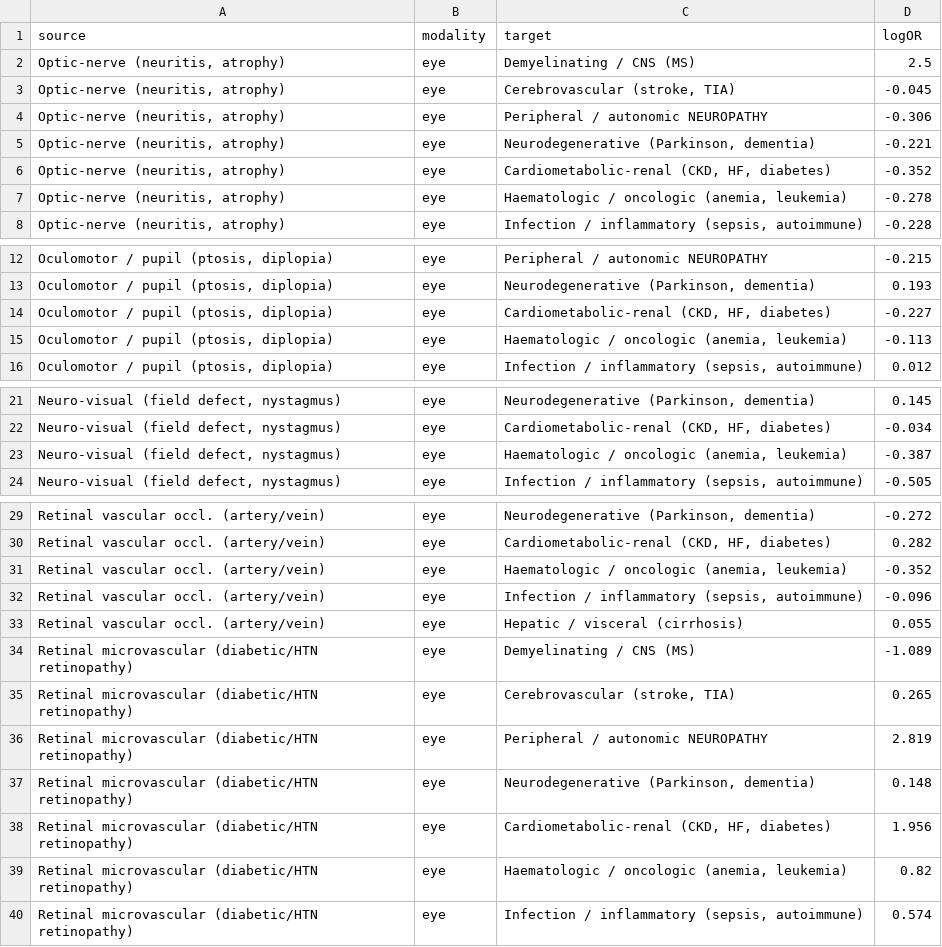
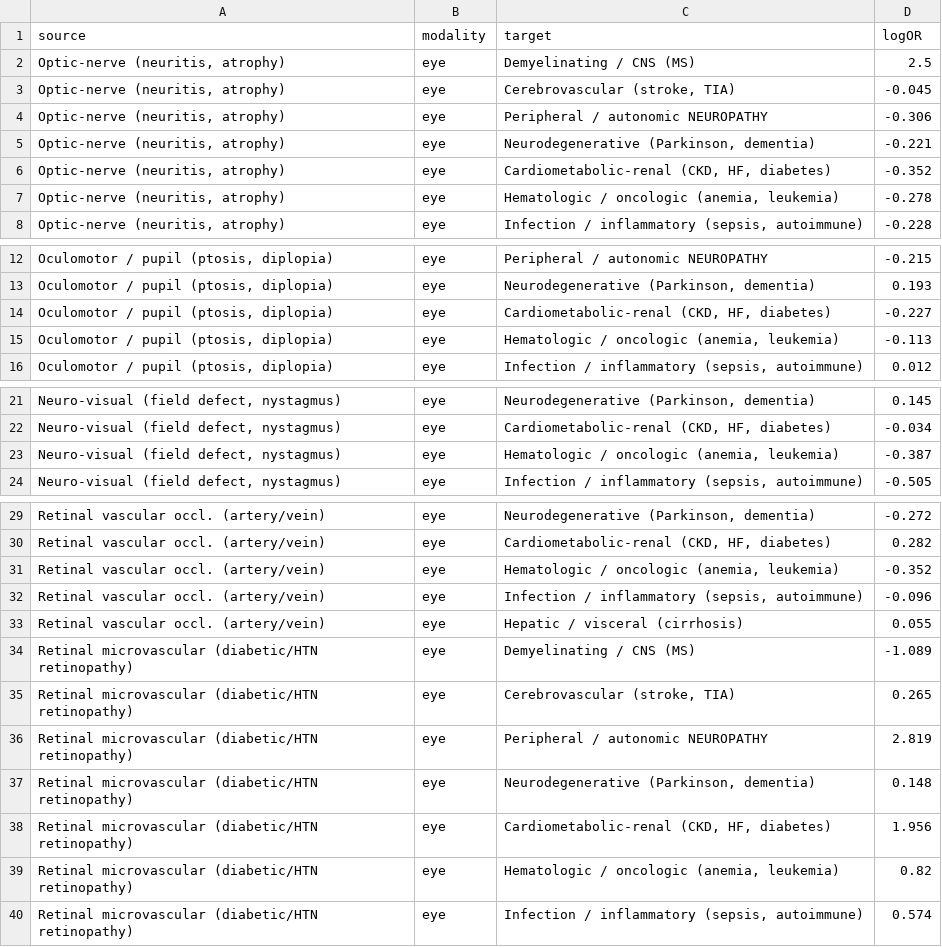
Before and after one commit to ethanwu2011/cbc-eye-phenome, a CSV file: results/flowmap_edge_data.csv, drawn as a sheet; only a part is shown, gaps mark what is left out; the diff covers the shown part only.

```diff
--- a/results/flowmap_edge_data.csv
+++ b/results/flowmap_edge_data.csv
@@ -6,3 +6,3 @@ source,modality,target,logOR
 "Optic-nerve (neuritis, atrophy)",eye,"Cardiometabolic-renal (CKD, HF, diabetes)",-0.352
-"Optic-nerve (neuritis, atrophy)",eye,"Haematologic / oncologic (anemia, leukemia)",-0.278
+"Optic-nerve (neuritis, atrophy)",eye,"Hematologic / oncologic (anemia, leukemia)",-0.278
 "Optic-nerve (neuritis, atrophy)",eye,"Infection / inflammatory (sepsis, autoimmune)",-0.228
@@ -14,3 +14,3 @@ source,modality,target,logOR
 "Oculomotor / pupil (ptosis, diplopia)",eye,"Cardiometabolic-renal (CKD, HF, diabetes)",-0.227
-"Oculomotor / pupil (ptosis, diplopia)",eye,"Haematologic / oncologic (anemia, leukemia)",-0.113
+"Oculomotor / pupil (ptosis, diplopia)",eye,"Hematologic / oncologic (anemia, leukemia)",-0.113
 "Oculomotor / pupil (ptosis, diplopia)",eye,"Infection / inflammatory (sepsis, autoimmune)",0.012
@@ -22,3 +22,3 @@ source,modality,target,logOR
 "Neuro-visual (field defect, nystagmus)",eye,"Cardiometabolic-renal (CKD, HF, diabetes)",-0.034
-"Neuro-visual (field defect, nystagmus)",eye,"Haematologic / oncologic (anemia, leukemia)",-0.387
+"Neuro-visual (field defect, nystagmus)",eye,"Hematologic / oncologic (anemia, leukemia)",-0.387
 "Neuro-visual (field defect, nystagmus)",eye,"Infection / inflammatory (sepsis, autoimmune)",-0.505
@@ -30,3 +30,3 @@ Retinal vascular occl. (artery/vein),eye,"Neurodegenerative (Parkinson, dementia
 Retinal vascular occl. (artery/vein),eye,"Cardiometabolic-renal (CKD, HF, diabetes)",0.282
-Retinal vascular occl. (artery/vein),eye,"Haematologic / oncologic (anemia, leukemia)",-0.352
+Retinal vascular occl. (artery/vein),eye,"Hematologic / oncologic (anemia, leukemia)",-0.352
 Retinal vascular occl. (artery/vein),eye,"Infection / inflammatory (sepsis, autoimmune)",-0.096
@@ -38,3 +38,3 @@ Retinal microvascular (diabetic/HTN retinopathy),eye,"Neurodegenerative (Parkins
 Retinal microvascular (diabetic/HTN retinopathy),eye,"Cardiometabolic-renal (CKD, HF, diabetes)",1.956
-Retinal microvascular (diabetic/HTN retinopathy),eye,"Haematologic / oncologic (anemia, leukemia)",0.82
+Retinal microvascular (diabetic/HTN retinopathy),eye,"Hematologic / oncologic (anemia, leukemia)",0.82
 Retinal microvascular (diabetic/HTN retinopathy),eye,"Infection / inflammatory (sepsis, autoimmune)",0.574
```
Also changed, not shown: 5 edited cells elsewhere in this file, results/diabetes_strat_delong.csv, results/flowmap_cbc_matrix.csv, 17 other files.
